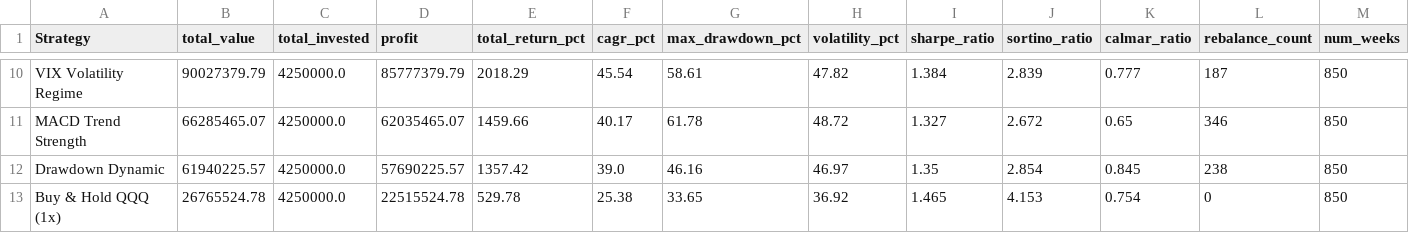
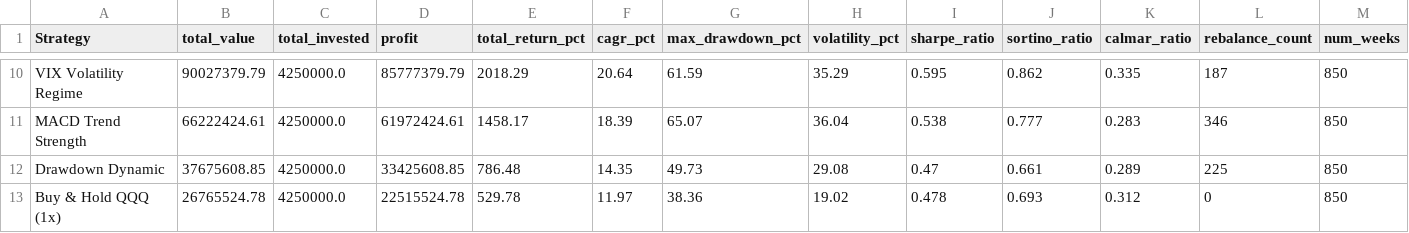
Before and after one commit to roeiburstein/Leverage-Lab, a CSV file: results/summary.csv, drawn as a sheet; only a part is shown, gaps mark what is left out; the diff covers the shown part only; the diff names each change by its address in the sheet, - before the commit and + after, or states it on an @@ line.

Commit message:
Fix backtesting math and metrics
- Fix DCA contamination in CAGR, returns, and drawdown metrics by using value_per_dollar
- Fix Sortino ratio to use standard downside deviation calculation
- Align SMA tool min_periods with main indicators
- Port all Python math fixes to the dashboard's JS simulation engine

```diff
--- a/results/summary.csv
+++ b/results/summary.csv
-F10 (cagr_pct): 45.54
+F10 (cagr_pct): 20.64
-G10 (max_drawdown_pct): 58.61
+G10 (max_drawdown_pct): 61.59
-H10 (volatility_pct): 47.82
+H10 (volatility_pct): 35.29
-I10 (sharpe_ratio): 1.384
+I10 (sharpe_ratio): 0.595
-J10 (sortino_ratio): 2.839
+J10 (sortino_ratio): 0.862
-K10 (calmar_ratio): 0.777
+K10 (calmar_ratio): 0.335
-B11 (total_value): 66285465.07
+B11 (total_value): 66222424.61
-D11 (profit): 62035465.07
+D11 (profit): 61972424.61
-E11 (total_return_pct): 1459.66
+E11 (total_return_pct): 1458.17
-F11 (cagr_pct): 40.17
+F11 (cagr_pct): 18.39
-G11 (max_drawdown_pct): 61.78
+G11 (max_drawdown_pct): 65.07
-H11 (volatility_pct): 48.72
+H11 (volatility_pct): 36.04
-I11 (sharpe_ratio): 1.327
+I11 (sharpe_ratio): 0.538
-J11 (sortino_ratio): 2.672
+J11 (sortino_ratio): 0.777
-K11 (calmar_ratio): 0.65
+K11 (calmar_ratio): 0.283
-B12 (total_value): 61940225.57
+B12 (total_value): 37675608.85
-D12 (profit): 57690225.57
+D12 (profit): 33425608.85
-E12 (total_return_pct): 1357.42
+E12 (total_return_pct): 786.48
-F12 (cagr_pct): 39.0
+F12 (cagr_pct): 14.35
-G12 (max_drawdown_pct): 46.16
+G12 (max_drawdown_pct): 49.73
-H12 (volatility_pct): 46.97
+H12 (volatility_pct): 29.08
-I12 (sharpe_ratio): 1.35
+I12 (sharpe_ratio): 0.47
-J12 (sortino_ratio): 2.854
+J12 (sortino_ratio): 0.661
-K12 (calmar_ratio): 0.845
+K12 (calmar_ratio): 0.289
-L12 (rebalance_count): 238
+L12 (rebalance_count): 225
-F13 (cagr_pct): 25.38
+F13 (cagr_pct): 11.97
-G13 (max_drawdown_pct): 33.65
+G13 (max_drawdown_pct): 38.36
-H13 (volatility_pct): 36.92
+H13 (volatility_pct): 19.02
-I13 (sharpe_ratio): 1.465
+I13 (sharpe_ratio): 0.478
-J13 (sortino_ratio): 4.153
+J13 (sortino_ratio): 0.693
-K13 (calmar_ratio): 0.754
+K13 (calmar_ratio): 0.312
```
Also changed, not shown: 52 edited cells elsewhere in this file, 6 other files.
